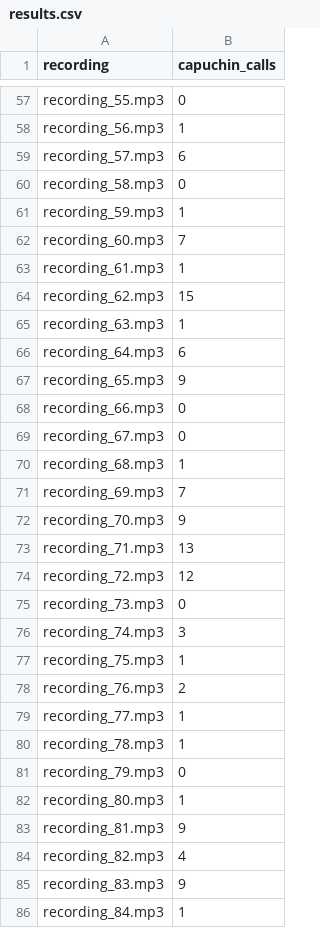
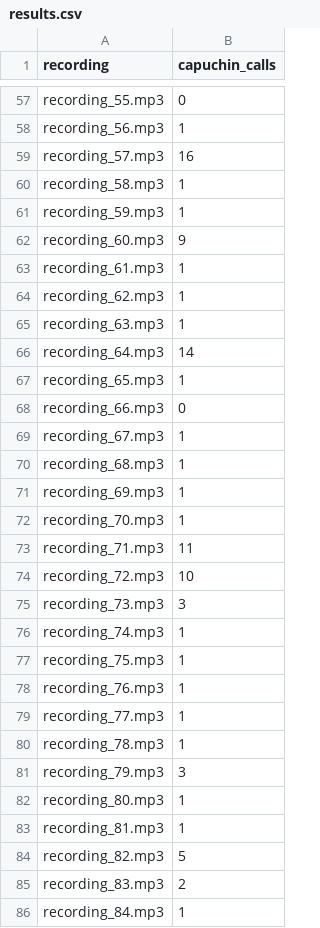
Before and after one commit to rohan-patnaik/FindACapuchin-git, a CSV file: results.csv, drawn as a sheet; only a part is shown, gaps mark what is left out; the diff covers the shown part only.

```diff
--- a/results.csv
+++ b/results.csv
@@ -58,29 +58,29 @@ recording_55.mp3,0
 recording_56.mp3,1
-recording_57.mp3,6
-recording_58.mp3,0
+recording_57.mp3,16
+recording_58.mp3,1
 recording_59.mp3,1
-recording_60.mp3,7
+recording_60.mp3,9
 recording_61.mp3,1
-recording_62.mp3,15
+recording_62.mp3,1
 recording_63.mp3,1
-recording_64.mp3,6
-recording_65.mp3,9
+recording_64.mp3,14
+recording_65.mp3,1
 recording_66.mp3,0
-recording_67.mp3,0
+recording_67.mp3,1
 recording_68.mp3,1
-recording_69.mp3,7
-recording_70.mp3,9
-recording_71.mp3,13
-recording_72.mp3,12
-recording_73.mp3,0
-recording_74.mp3,3
+recording_69.mp3,1
+recording_70.mp3,1
+recording_71.mp3,11
+recording_72.mp3,10
+recording_73.mp3,3
+recording_74.mp3,1
 recording_75.mp3,1
-recording_76.mp3,2
+recording_76.mp3,1
 recording_77.mp3,1
 recording_78.mp3,1
-recording_79.mp3,0
+recording_79.mp3,3
 recording_80.mp3,1
-recording_81.mp3,9
-recording_82.mp3,4
-recording_83.mp3,9
+recording_81.mp3,1
+recording_82.mp3,5
+recording_83.mp3,2
 recording_84.mp3,1
```
Also changed, not shown: 36 edited cells elsewhere in this file, 1 other file.
